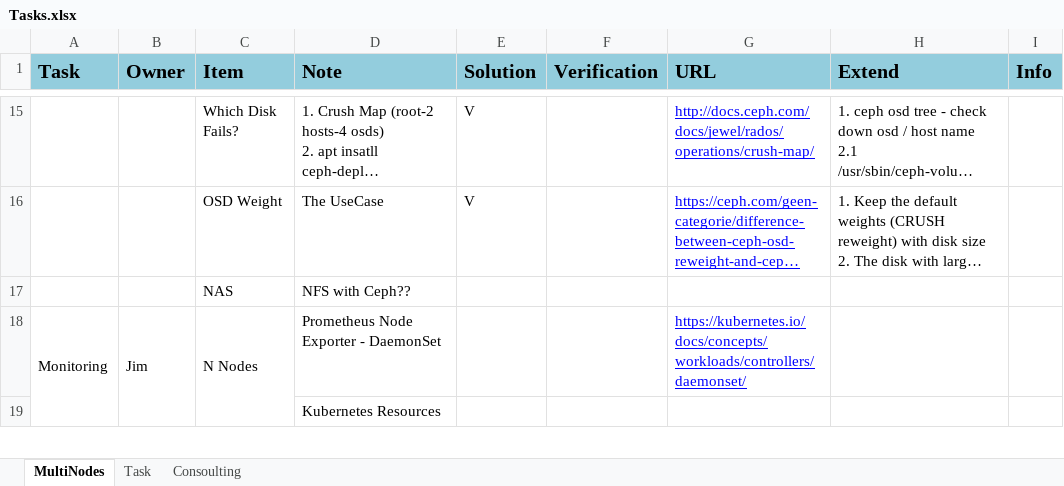
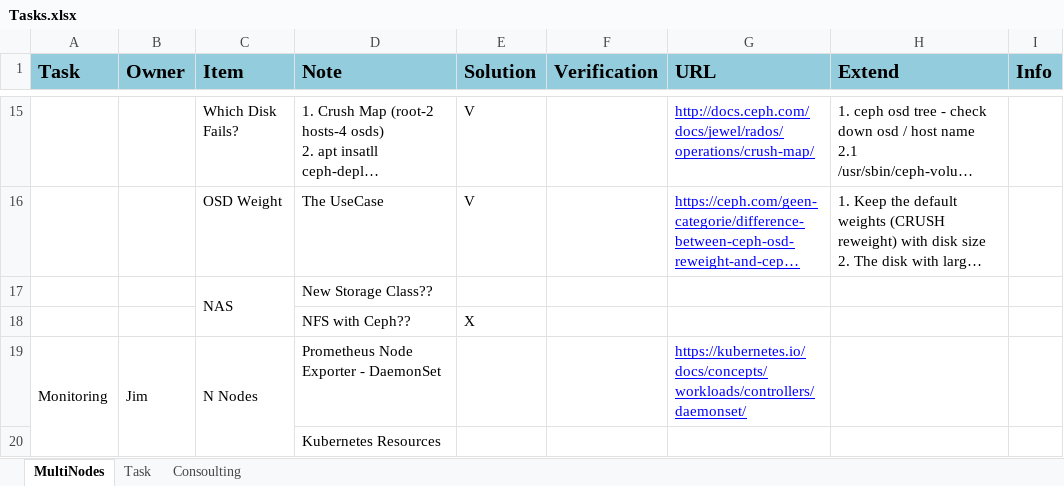
Before and after one commit to TsubasaEX/Tracks, an Excel workbook: task/Tasks.xlsx, sheet MultiNodes, drawn as a sheet; only a part is shown, gaps mark what is left out; long unchanged cells end in …; values as stored, in another font and other column widths than the file's, no borders; charts and pictures not drawn; the diff names each change by its address in the sheet, - before the commit and + after, or states it on an @@ line.

```diff
--- a/task/Tasks.xlsx (sheet MultiNodes)
+++ b/task/Tasks.xlsx (sheet MultiNodes)
+C17:C18 merged
-D17 (Note): NFS with Ceph??
+D17 (Note): New Storage Class??
+row 18:  |  |  | NFS with Ceph?? | X
```
Also changed, not shown: charts or pictures, spec/ark3530_specs.xlsx, 1 other file.
